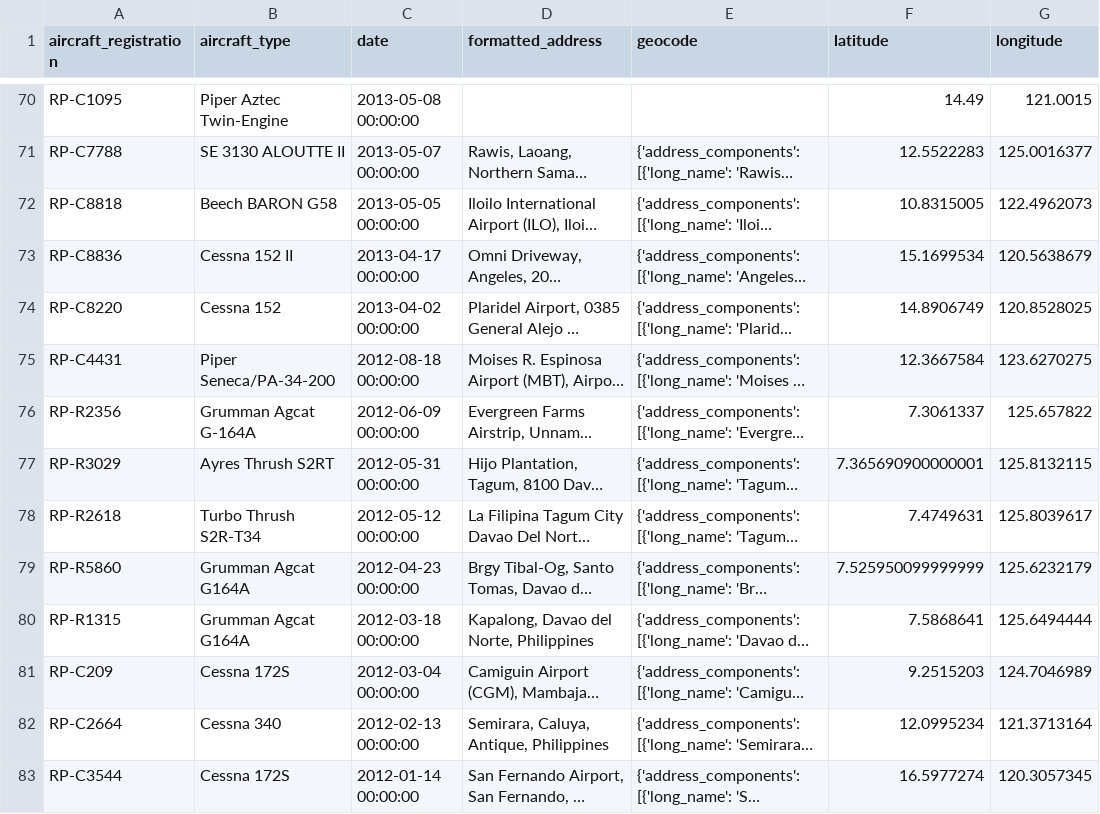
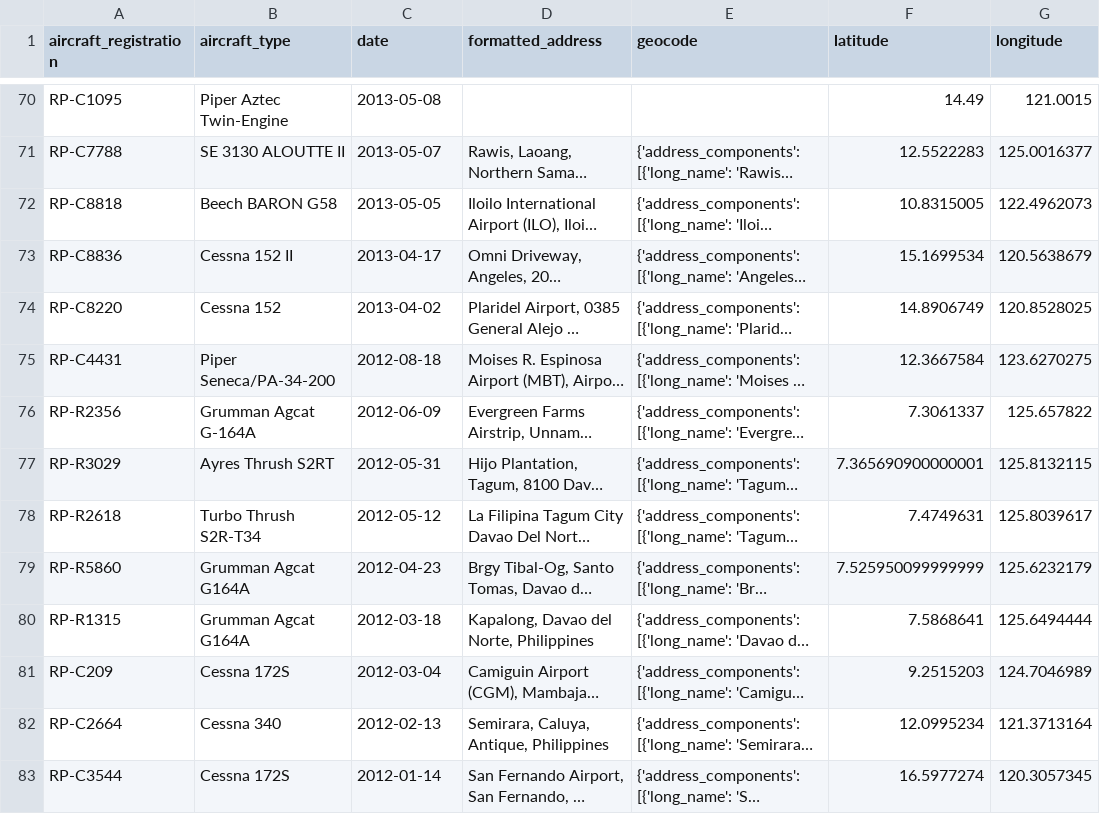
Before and after one commit to richdayandnight/aviation-ph, a CSV file: data/accidents.csv, drawn as a sheet; only a part is shown, gaps mark what is left out; long unchanged cells end in …; the diff covers the shown part only; the diff names each change by its address in the sheet, - before the commit and + after, or states it on an @@ line.

Commit message:
update data

```diff
--- a/data/accidents.csv
+++ b/data/accidents.csv
-C70 (date): 2013-05-08 00:00:00
+C70 (date): 2013-05-08
-C71 (date): 2013-05-07 00:00:00
+C71 (date): 2013-05-07
-C72 (date): 2013-05-05 00:00:00
+C72 (date): 2013-05-05
-C73 (date): 2013-04-17 00:00:00
+C73 (date): 2013-04-17
-C74 (date): 2013-04-02 00:00:00
+C74 (date): 2013-04-02
-C75 (date): 2012-08-18 00:00:00
+C75 (date): 2012-08-18
-C76 (date): 2012-06-09 00:00:00
+C76 (date): 2012-06-09
-C77 (date): 2012-05-31 00:00:00
+C77 (date): 2012-05-31
-C78 (date): 2012-05-12 00:00:00
+C78 (date): 2012-05-12
-C79 (date): 2012-04-23 00:00:00
+C79 (date): 2012-04-23
-C80 (date): 2012-03-18 00:00:00
+C80 (date): 2012-03-18
-C81 (date): 2012-03-04 00:00:00
+C81 (date): 2012-03-04
-C82 (date): 2012-02-13 00:00:00
+C82 (date): 2012-02-13
-C83 (date): 2012-01-14 00:00:00
+C83 (date): 2012-01-14
```
Also changed, not shown: 166 edited cells elsewhere in this file, data/incidents.csv, data/serious_incidents.csv, 1 other file.
